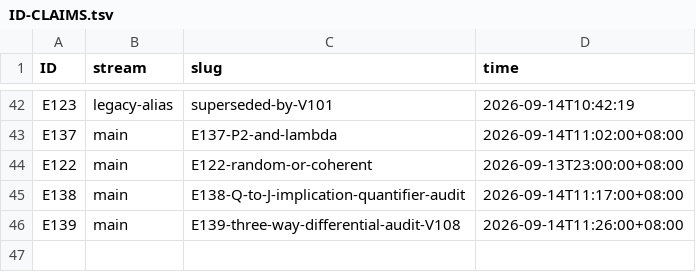
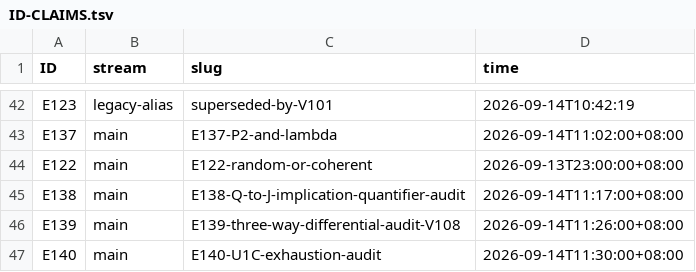
Before and after one commit to wxtanghui2023/dn-positivity, a TSV file: docs/ID-CLAIMS.tsv, drawn as a sheet; only a part is shown, gaps mark what is left out; the diff names each change by its address in the sheet, - before the commit and + after, or states it on an @@ line.

```diff
--- a/docs/ID-CLAIMS.tsv
+++ b/docs/ID-CLAIMS.tsv
+row 47: E140 | main | E140-U1C-exhaustion-audit | 2026-09-14T11:30:00+08:00
```
Also changed, not shown: 1 other file.
